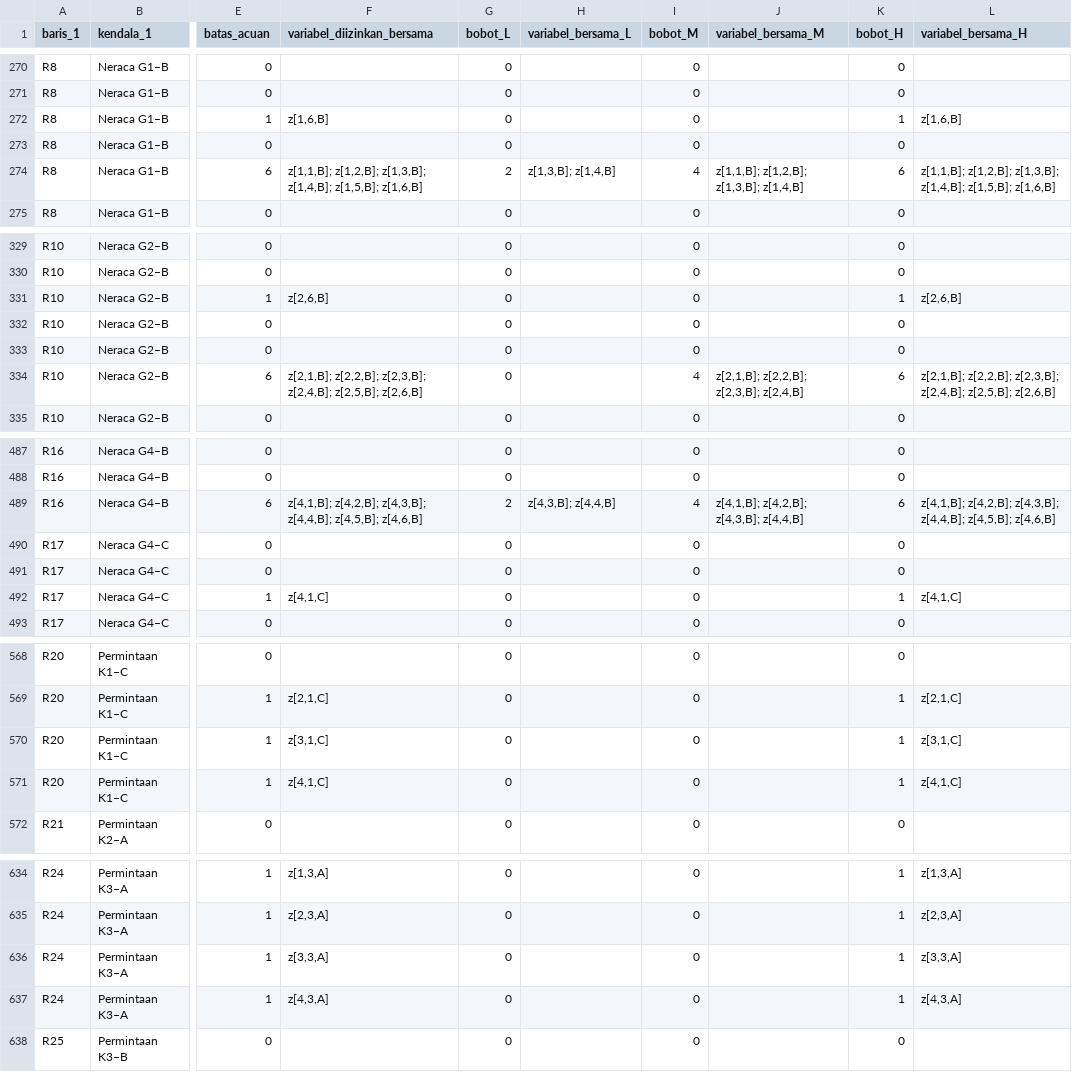
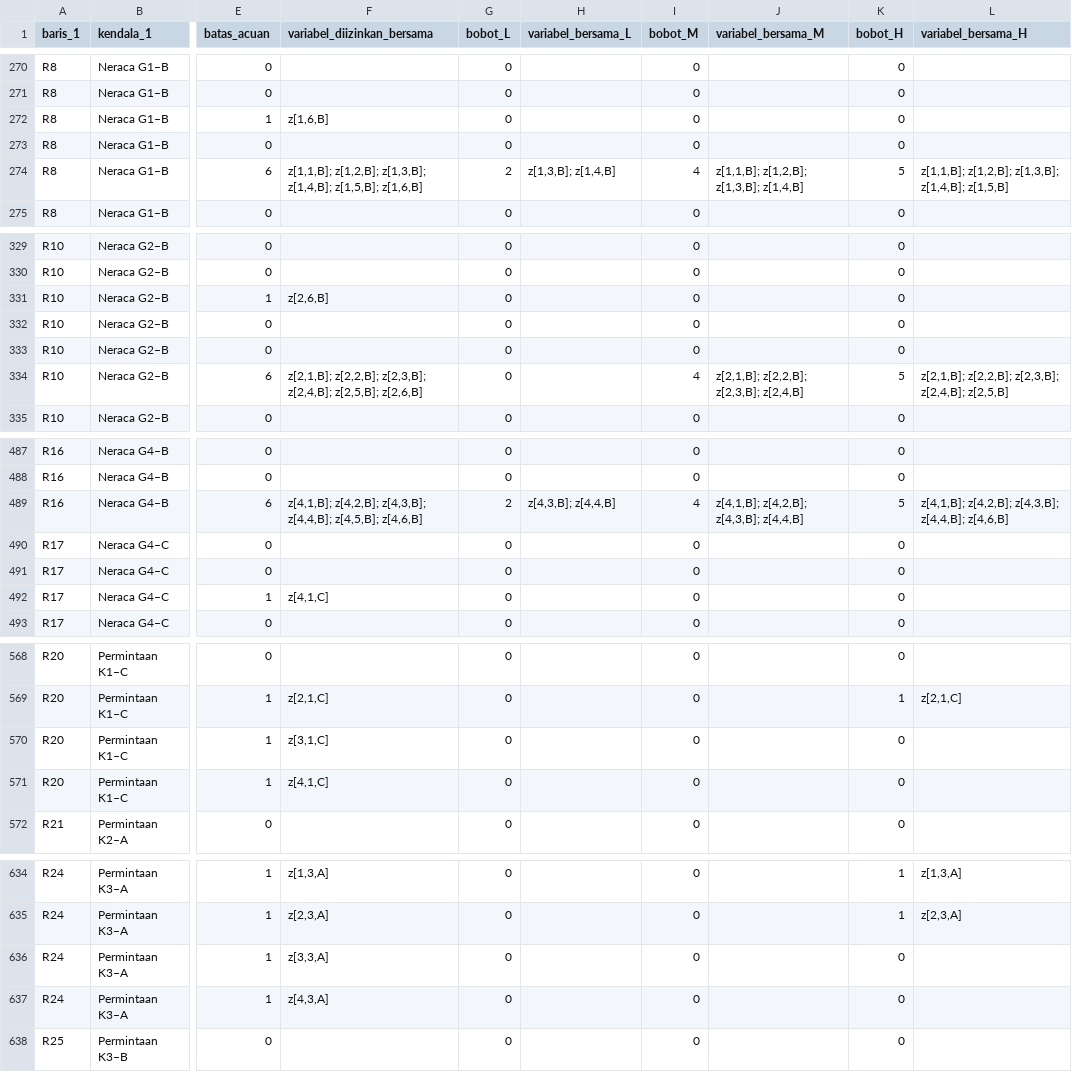
Before and after one commit to kiittkiidd/Lampiran-Model-Matematika-Tesis, a CSV file: Audit_WCC_Profil_1_Pasangan.csv, drawn as a sheet; only a part is shown, gaps mark what is left out; the diff covers the shown part only; the diff names each change by its address in the sheet, - before the commit and + after, or states it on an @@ line.

Commit message:
Hitung ulang bobot High pada 741 pasangan

```diff
--- a/Audit_WCC_Profil_1_Pasangan.csv
+++ b/Audit_WCC_Profil_1_Pasangan.csv
-K272 (bobot_H): 1
+K272 (bobot_H): 0
-L272 (variabel_bersama_H): z[1,6,B]
+L272 (variabel_bersama_H): (empty)
-K274 (bobot_H): 6
+K274 (bobot_H): 5
-L274 (variabel_bersama_H): …z[1,3,B]; z[1,4,B]; z[1,5,B]; z[1,6,B]
+L274 (variabel_bersama_H): …z[1,3,B]; z[1,4,B]; z[1,5,B]
-K331 (bobot_H): 1
+K331 (bobot_H): 0
-L331 (variabel_bersama_H): z[2,6,B]
+L331 (variabel_bersama_H): (empty)
-K334 (bobot_H): 6
+K334 (bobot_H): 5
-L334 (variabel_bersama_H): …z[2,3,B]; z[2,4,B]; z[2,5,B]; z[2,6,B]
+L334 (variabel_bersama_H): …z[2,3,B]; z[2,4,B]; z[2,5,B]
-K489 (bobot_H): 6
+K489 (bobot_H): 5
-L489 (variabel_bersama_H): …z[4,3,B]; z[4,4,B]; z[4,5,B]; z[4,6,B]
+L489 (variabel_bersama_H): …z[4,3,B]; z[4,4,B]; z[4,6,B]
-K492 (bobot_H): 1
+K492 (bobot_H): 0
-L492 (variabel_bersama_H): z[4,1,C]
+L492 (variabel_bersama_H): (empty)
-K570:K571 (bobot_H): 1
+K570:K571 (bobot_H): 0
-L570 (variabel_bersama_H): z[3,1,C]
+L570 (variabel_bersama_H): (empty)
-L571 (variabel_bersama_H): z[4,1,C]
+L571 (variabel_bersama_H): (empty)
-K636:K637 (bobot_H): 1
+K636:K637 (bobot_H): 0
-L636 (variabel_bersama_H): z[3,3,A]
+L636 (variabel_bersama_H): (empty)
-L637 (variabel_bersama_H): z[4,3,A]
+L637 (variabel_bersama_H): (empty)
```
Also changed, not shown: 62 edited cells elsewhere in this file.
